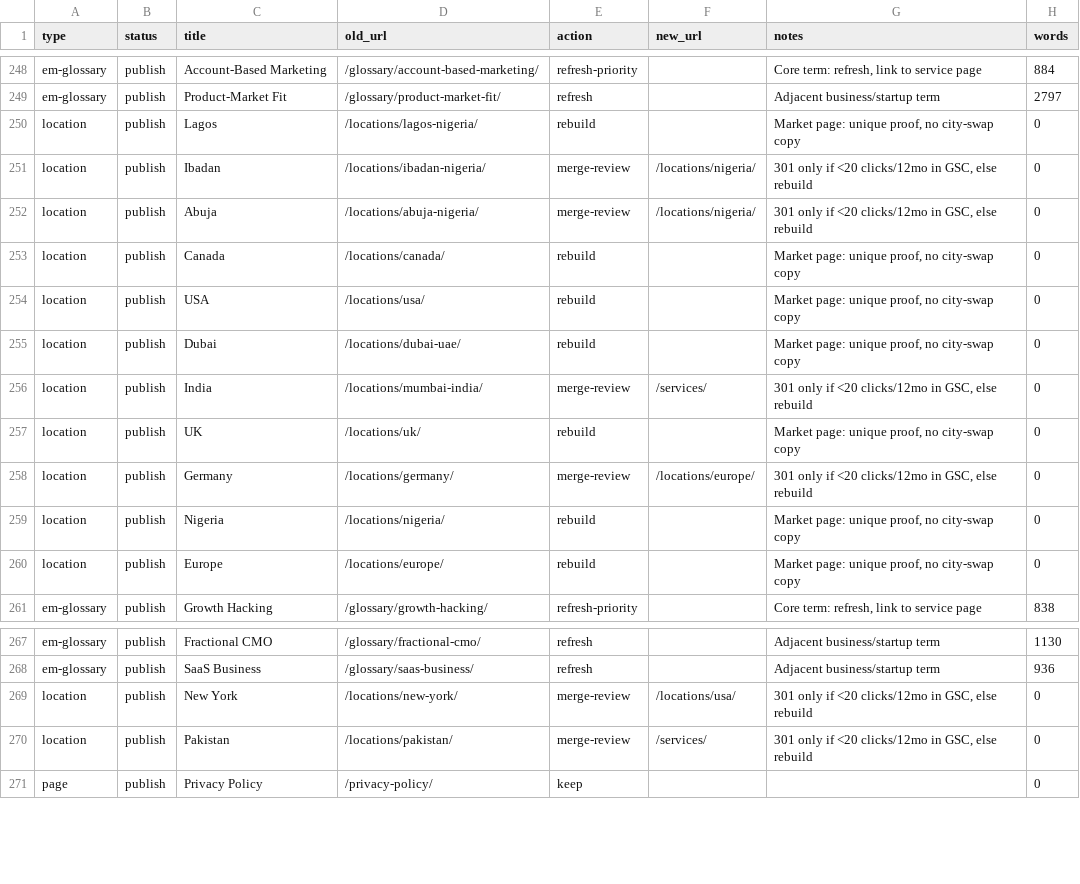
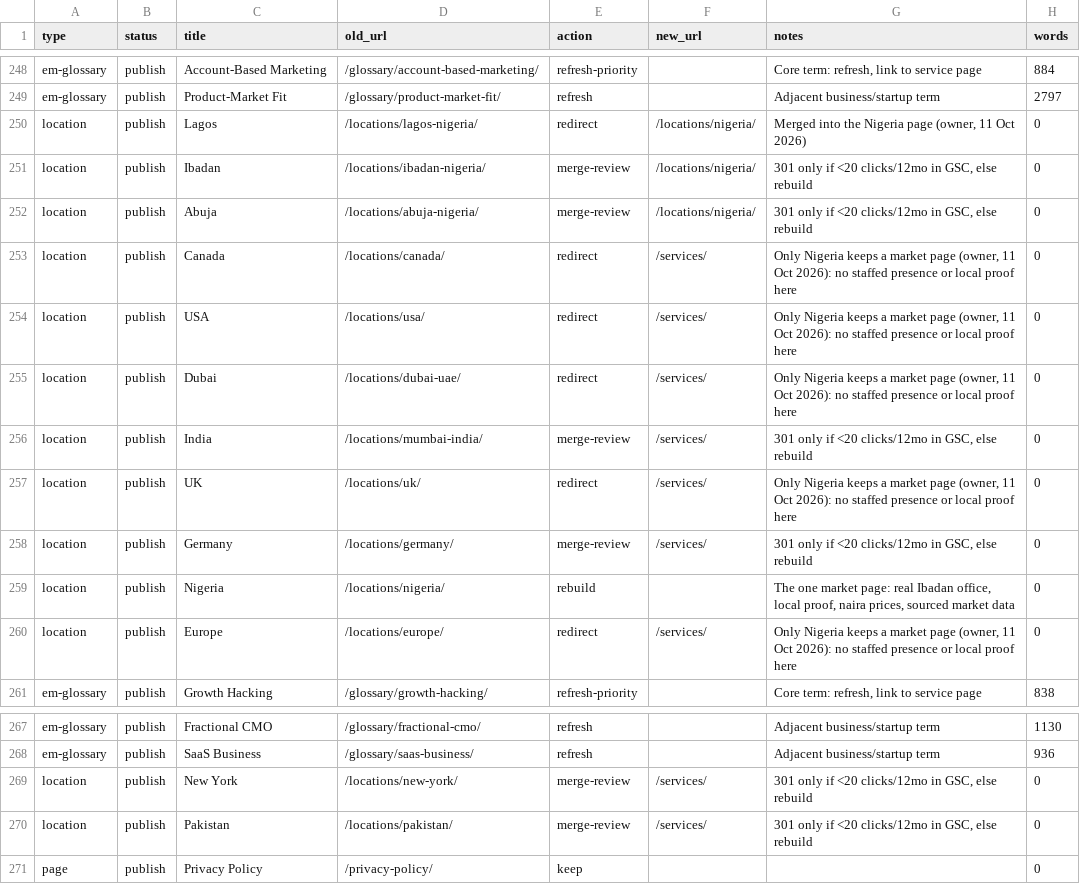
Before and after one commit to Techdella/techdella-website, a CSV file: data/url-map.csv, drawn as a sheet; only a part is shown, gaps mark what is left out.

```diff
--- a/data/url-map.csv
+++ b/data/url-map.csv
@@ -249,13 +249,13 @@ em-glossary,publish,Account-Based Marketing,/glossary/account-based-marketing/,r
 em-glossary,publish,Product-Market Fit,/glossary/product-market-fit/,refresh,,Adjacent business/startup term,2797
-location,publish,Lagos,/locations/lagos-nigeria/,rebuild,,"Market page: unique proof, no city-swap copy",0
+location,publish,Lagos,/locations/lagos-nigeria/,redirect,/locations/nigeria/,"Merged into the Nigeria page (owner, 11 Oct 2026)",0
 location,publish,Ibadan,/locations/ibadan-nigeria/,merge-review,/locations/nigeria/,"301 only if <20 clicks/12mo in GSC, else rebuild",0
 location,publish,Abuja,/locations/abuja-nigeria/,merge-review,/locations/nigeria/,"301 only if <20 clicks/12mo in GSC, else rebuild",0
-location,publish,Canada,/locations/canada/,rebuild,,"Market page: unique proof, no city-swap copy",0
-location,publish,USA,/locations/usa/,rebuild,,"Market page: unique proof, no city-swap copy",0
-location,publish,Dubai,/locations/dubai-uae/,rebuild,,"Market page: unique proof, no city-swap copy",0
+location,publish,Canada,/locations/canada/,redirect,/services/,"Only Nigeria keeps a market page (owner, 11 Oct 2026): no staffed presence or local proof here",0
+location,publish,USA,/locations/usa/,redirect,/services/,"Only Nigeria keeps a market page (owner, 11 Oct 2026): no staffed presence or local proof here",0
+location,publish,Dubai,/locations/dubai-uae/,redirect,/services/,"Only Nigeria keeps a market page (owner, 11 Oct 2026): no staffed presence or local proof here",0
 location,publish,India,/locations/mumbai-india/,merge-review,/services/,"301 only if <20 clicks/12mo in GSC, else rebuild",0
-location,publish,UK,/locations/uk/,rebuild,,"Market page: unique proof, no city-swap copy",0
-location,publish,Germany,/locations/germany/,merge-review,/locations/europe/,"301 only if <20 clicks/12mo in GSC, else rebuild",0
-location,publish,Nigeria,/locations/nigeria/,rebuild,,"Market page: unique proof, no city-swap copy",0
-location,publish,Europe,/locations/europe/,rebuild,,"Market page: unique proof, no city-swap copy",0
+location,publish,UK,/locations/uk/,redirect,/services/,"Only Nigeria keeps a market page (owner, 11 Oct 2026): no staffed presence or local proof here",0
+location,publish,Germany,/locations/germany/,merge-review,/services/,"301 only if <20 clicks/12mo in GSC, else rebuild",0
+location,publish,Nigeria,/locations/nigeria/,rebuild,,"The one market page: real Ibadan office, local proof, naira prices, sourced market data",0
+location,publish,Europe,/locations/europe/,redirect,/services/,"Only Nigeria keeps a market page (owner, 11 Oct 2026): no staffed presence or local proof here",0
 em-glossary,publish,Growth Hacking,/glossary/growth-hacking/,refresh-priority,,"Core term: refresh, link to service page",838
@@ -268,3 +268,3 @@ em-glossary,publish,Fractional CMO,/glossary/fractional-cmo/,refresh,,Adjacent b
 em-glossary,publish,SaaS Business,/glossary/saas-business/,refresh,,Adjacent business/startup term,936
-location,publish,New York,/locations/new-york/,merge-review,/locations/usa/,"301 only if <20 clicks/12mo in GSC, else rebuild",0
+location,publish,New York,/locations/new-york/,merge-review,/services/,"301 only if <20 clicks/12mo in GSC, else rebuild",0
 location,publish,Pakistan,/locations/pakistan/,merge-review,/services/,"301 only if <20 clicks/12mo in GSC, else rebuild",0
```
Also changed, not shown: data/redirects.csv, 10 other files.
